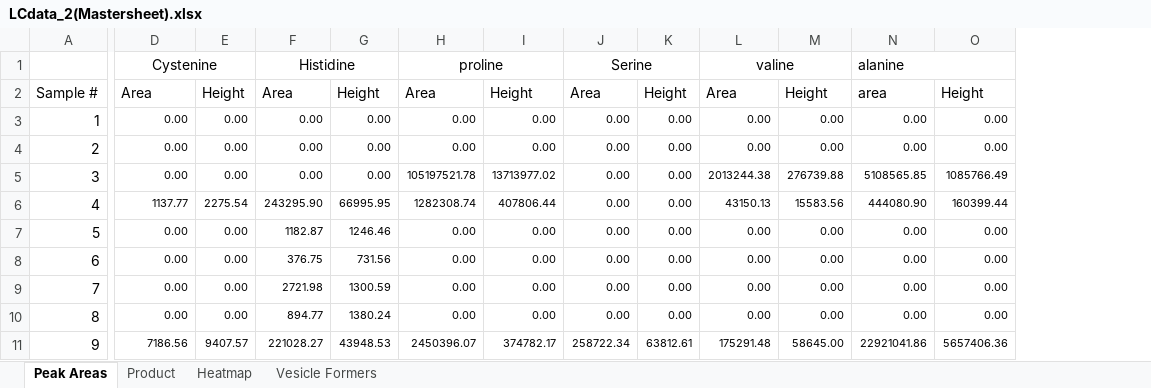
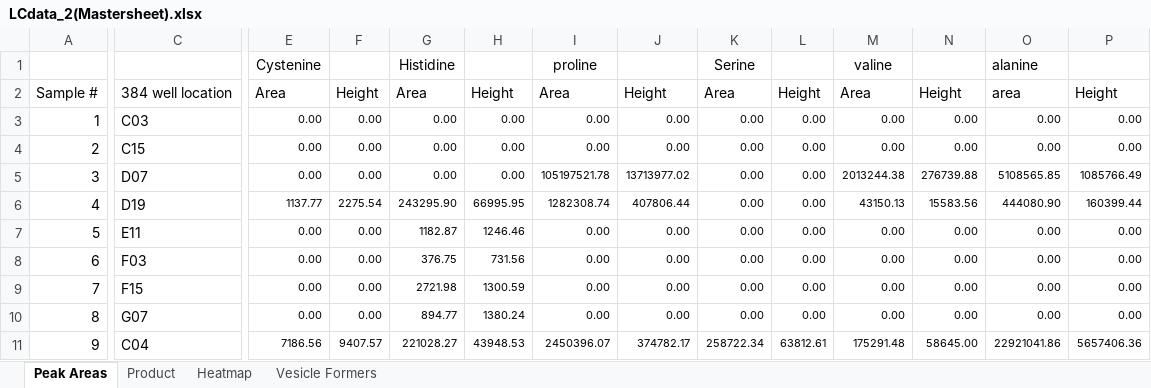
Before and after one commit to mfbliposome/Aminoacid_amphiphiles, an Excel workbook: data/LCDATA/LCdata_Trial2/LCdata_2(Mastersheet).xlsx, sheet Peak Areas, drawn as a sheet; only a part is shown, gaps mark what is left out; values as stored, in another font and other column widths than the file's, no borders; removed rows and columns are numbered as before the commit, all else as after; the diff covers the shown part only; the diff names each change by its address in the sheet, - before the commit and + after, or states it on an @@ line.

Commit message:
fixed master guide

```diff
--- a/data/LCDATA/LCdata_Trial2/LCdata_2(Mastersheet).xlsx (sheet Peak Areas)
+++ b/data/LCDATA/LCdata_Trial2/LCdata_2(Mastersheet).xlsx (sheet Peak Areas)
+column C, rows 2-11: 384 well location | C03 | C15 | D07 | D19 | E11 | F03 | F15 | G07 | C04
-D1:E1 merged
-F1:G1 merged
-H1:I1 merged
-J1:K1 merged
-L1:M1 merged
-N1:O1 merged
```
Also changed, not shown: 1 added column and merged cells elsewhere in this sheet, formulas that keep their value, 1 other file.
